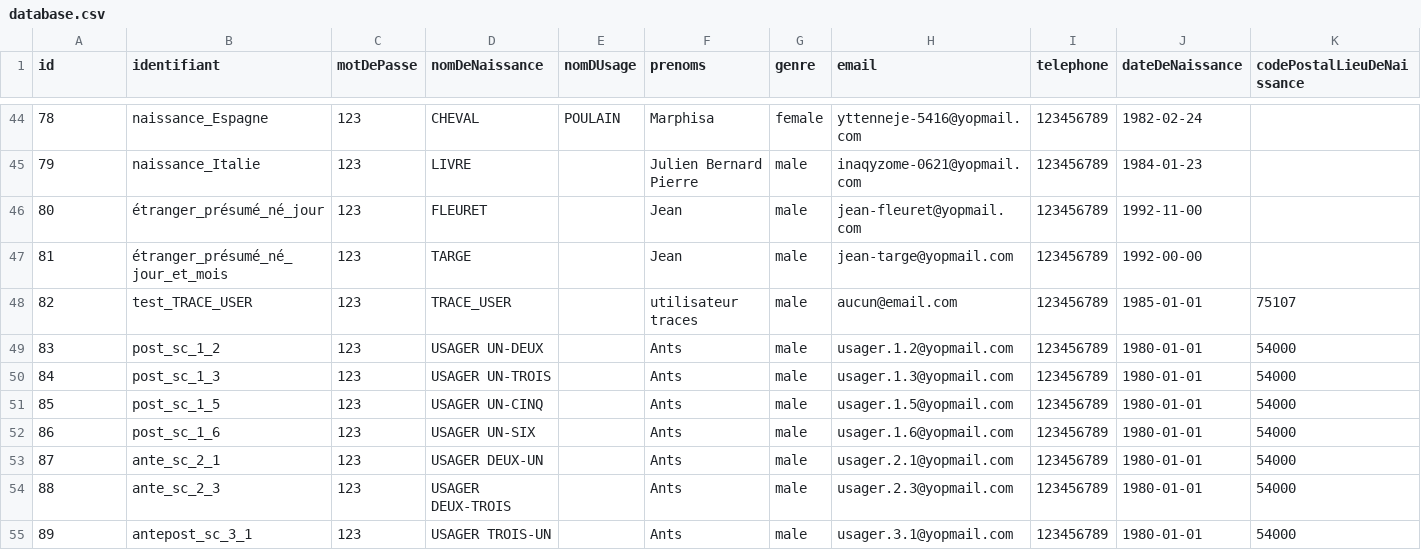
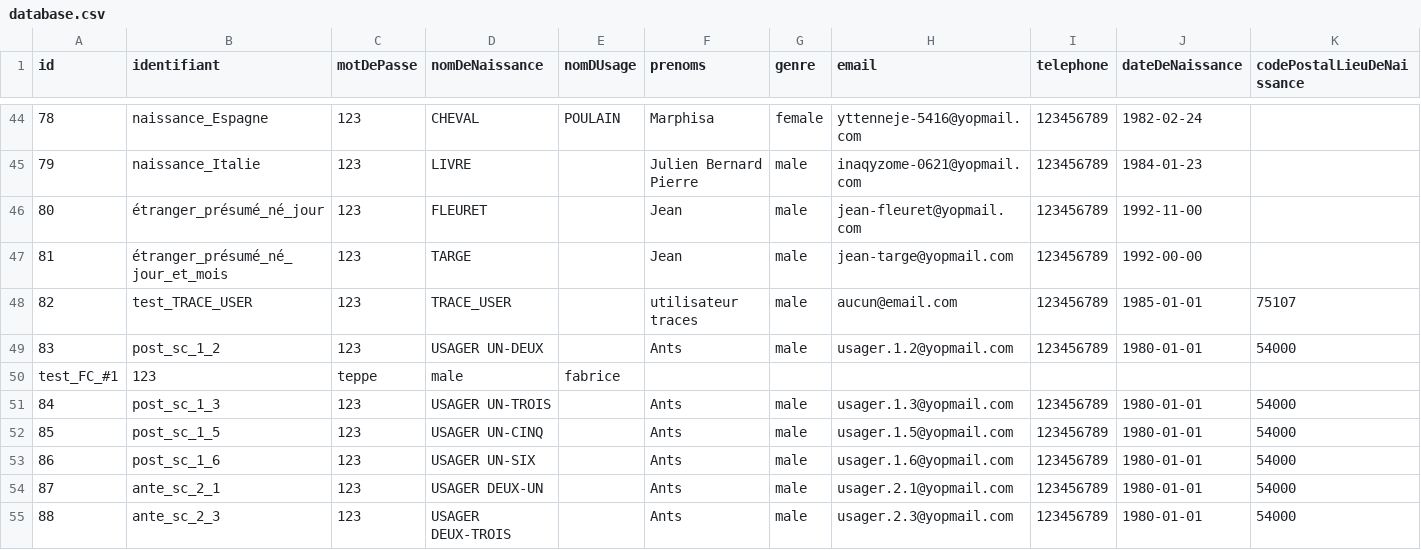
Before and after one commit to france-connect/identity-provider-example, a CSV file: database.csv, drawn as a sheet; only a part is shown, gaps mark what is left out; the shorter side is filled out with more unchanged rows; rows hold the shown columns only; the diff names each change by its address in the sheet, - before the commit and + after, or states it on an @@ line.

Commit message:
Update database.csv

```diff
--- a/database.csv
+++ b/database.csv
+row 50: test_FC_#1 | 123 | teppe | male | fabrice
```
